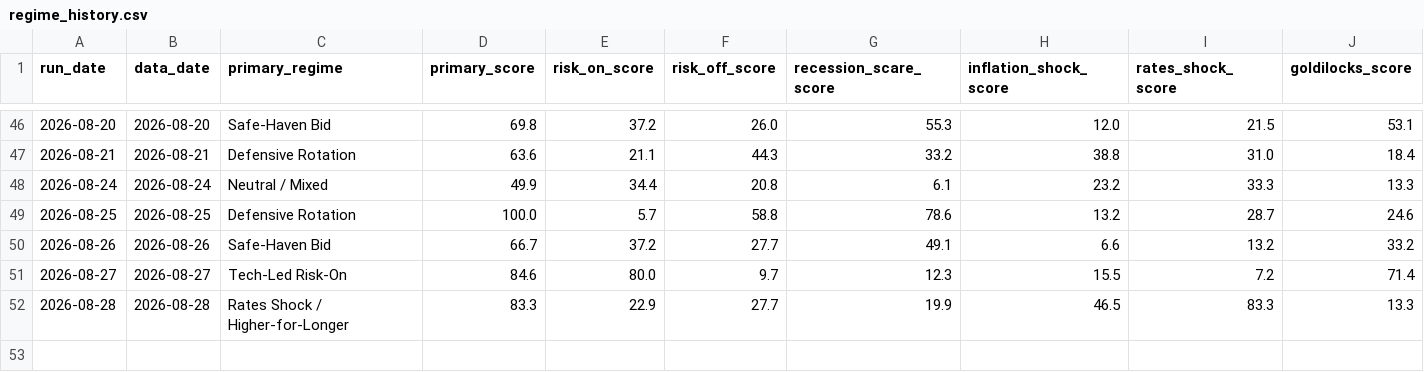
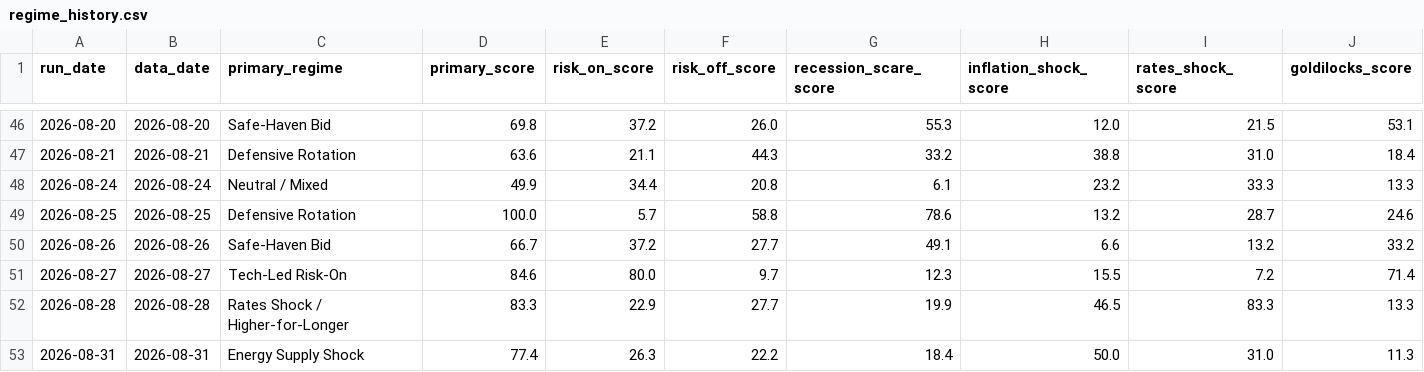
Before and after one commit to flav7557/macro-regime-dashboard, a CSV file: data/regime_history.csv, drawn as a sheet; only a part is shown, gaps mark what is left out; rows hold the shown columns only; the diff names each change by its address in the sheet, - before the commit and + after, or states it on an @@ line.

```diff
--- a/data/regime_history.csv
+++ b/data/regime_history.csv
+row 53: 2026-08-31 | 2026-08-31 | Energy Supply Shock | 77.4 | 26.3 | 22.2 | 18.4 | 50.0 | 31.0 | 11.3
```
